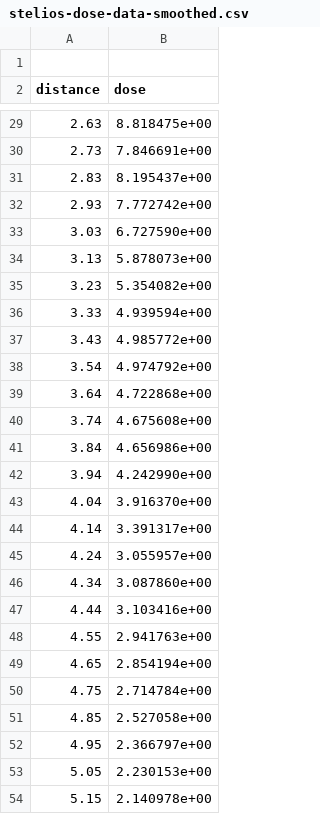
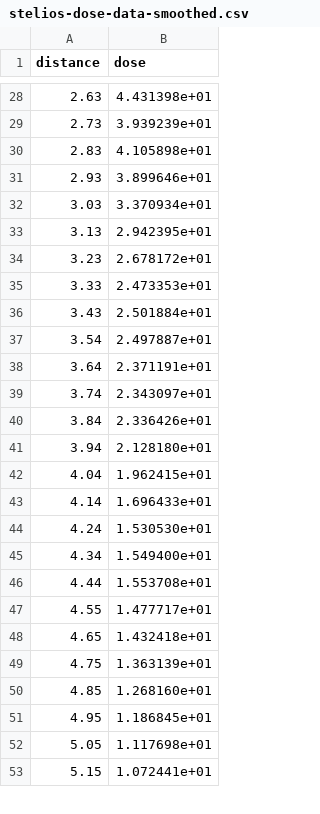
Before and after one commit to probml/covid19, a CSV file: WilsonMasel/stelios-dose-data-smoothed.csv, drawn as a sheet; only a part is shown, gaps mark what is left out; the diff covers the shown part only.

```diff
--- a/WilsonMasel/stelios-dose-data-smoothed.csv
+++ b/WilsonMasel/stelios-dose-data-smoothed.csv
@@ -1,2 +1 @@
-
 distance,dose
@@ -29,26 +28,26 @@ distance,dose
-2.63,8.818475e+00
-2.73,7.846691e+00
-2.83,8.195437e+00
-2.93,7.772742e+00
-3.03,6.727590e+00
-3.13,5.878073e+00
-3.23,5.354082e+00
-3.33,4.939594e+00
-3.43,4.985772e+00
-3.54,4.974792e+00
-3.64,4.722868e+00
-3.74,4.675608e+00
-3.84,4.656986e+00
-3.94,4.242990e+00
-4.04,3.916370e+00
-4.14,3.391317e+00
-4.24,3.055957e+00
-4.34,3.087860e+00
-4.44,3.103416e+00
-4.55,2.941763e+00
-4.65,2.854194e+00
-4.75,2.714784e+00
-4.85,2.527058e+00
-4.95,2.366797e+00
-5.05,2.230153e+00
-5.15,2.140978e+00
+2.63,4.431398e+01
+2.73,3.939239e+01
+2.83,4.105898e+01
+2.93,3.899646e+01
+3.03,3.370934e+01
+3.13,2.942395e+01
+3.23,2.678172e+01
+3.33,2.473353e+01
+3.43,2.501884e+01
+3.54,2.497887e+01
+3.64,2.371191e+01
+3.74,2.343097e+01
+3.84,2.336426e+01
+3.94,2.128180e+01
+4.04,1.962415e+01
+4.14,1.696433e+01
+4.24,1.530530e+01
+4.34,1.549400e+01
+4.44,1.553708e+01
+4.55,1.477717e+01
+4.65,1.432418e+01
+4.75,1.363139e+01
+4.85,1.268160e+01
+4.95,1.186845e+01
+5.05,1.117698e+01
+5.15,1.072441e+01
```
Also changed, not shown: 74 edited cells elsewhere in this file.
